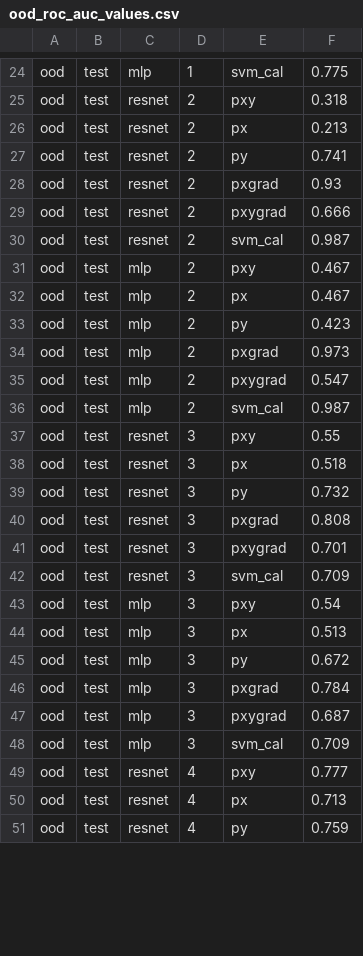
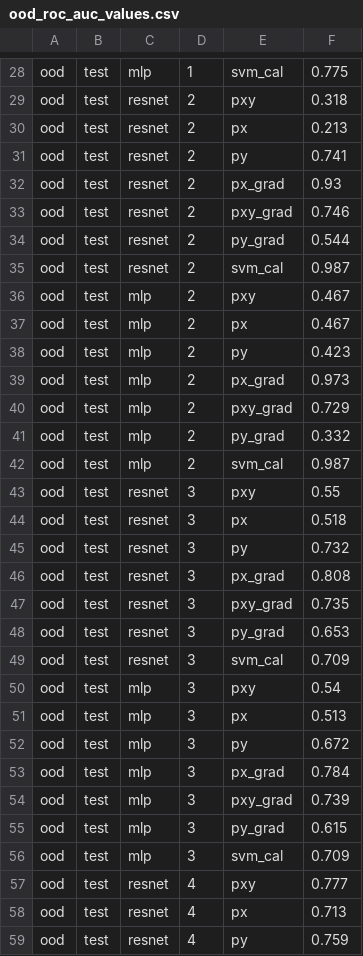
Before and after one commit to tianyi21/JEM, a CSV file: ood_roc_auc_values.csv, drawn as a sheet; only a part is shown, gaps mark what is left out; the diff covers the shown part only.

```diff
--- a/ood_roc_auc_values.csv
+++ b/ood_roc_auc_values.csv
@@ -27,4 +31,5 @@ ood,test,resnet,2,px,0.213
 ood,test,resnet,2,py,0.741
-ood,test,resnet,2,pxgrad,0.93
-ood,test,resnet,2,pxygrad,0.666
+ood,test,resnet,2,px_grad,0.93
+ood,test,resnet,2,pxy_grad,0.746
+ood,test,resnet,2,py_grad,0.544
 ood,test,resnet,2,svm_cal,0.987
@@ -33,4 +38,5 @@ ood,test,mlp,2,px,0.467
 ood,test,mlp,2,py,0.423
-ood,test,mlp,2,pxgrad,0.973
-ood,test,mlp,2,pxygrad,0.547
+ood,test,mlp,2,px_grad,0.973
+ood,test,mlp,2,pxy_grad,0.729
+ood,test,mlp,2,py_grad,0.332
 ood,test,mlp,2,svm_cal,0.987
@@ -39,4 +45,5 @@ ood,test,resnet,3,px,0.518
 ood,test,resnet,3,py,0.732
-ood,test,resnet,3,pxgrad,0.808
-ood,test,resnet,3,pxygrad,0.701
+ood,test,resnet,3,px_grad,0.808
+ood,test,resnet,3,pxy_grad,0.735
+ood,test,resnet,3,py_grad,0.653
 ood,test,resnet,3,svm_cal,0.709
@@ -45,4 +52,5 @@ ood,test,mlp,3,px,0.513
 ood,test,mlp,3,py,0.672
-ood,test,mlp,3,pxgrad,0.784
-ood,test,mlp,3,pxygrad,0.687
+ood,test,mlp,3,px_grad,0.784
+ood,test,mlp,3,pxy_grad,0.739
+ood,test,mlp,3,py_grad,0.615
 ood,test,mlp,3,svm_cal,0.709
```
Also changed, not shown: 18 added rows and 53 edited cells elsewhere in this file, 3 other files.
